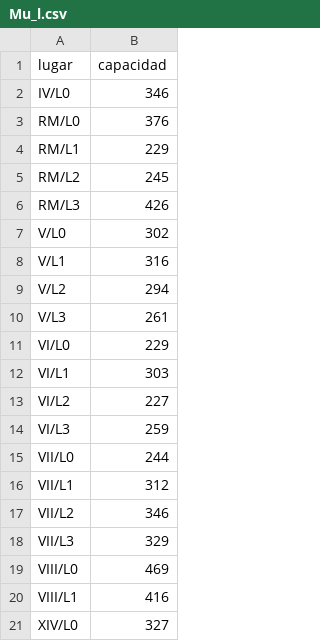
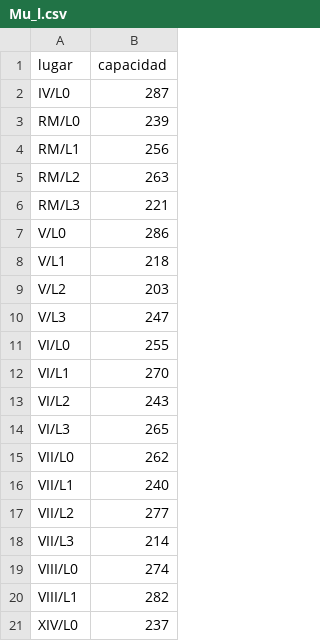
Before and after one commit to lileiva/proyecto_opti, a CSV file: parametros/Mu_l.csv, drawn as a sheet.

```diff
--- a/parametros/Mu_l.csv
+++ b/parametros/Mu_l.csv
@@ -1,21 +1,21 @@
 lugar;capacidad
-IV/L0;346
-RM/L0;376
-RM/L1;229
-RM/L2;245
-RM/L3;426
-V/L0;302
-V/L1;316
-V/L2;294
-V/L3;261
-VI/L0;229
-VI/L1;303
-VI/L2;227
-VI/L3;259
-VII/L0;244
-VII/L1;312
-VII/L2;346
-VII/L3;329
-VIII/L0;469
-VIII/L1;416
-XIV/L0;327
+IV/L0;287
+RM/L0;239
+RM/L1;256
+RM/L2;263
+RM/L3;221
+V/L0;286
+V/L1;218
+V/L2;203
+V/L3;247
+VI/L0;255
+VI/L1;270
+VI/L2;243
+VI/L3;265
+VII/L0;262
+VII/L1;240
+VII/L2;277
+VII/L3;214
+VIII/L0;274
+VIII/L1;282
+XIV/L0;237
```
Also changed, not shown: parametros/F_lt.csv, parametros/U_it.csv, 9 other files.
